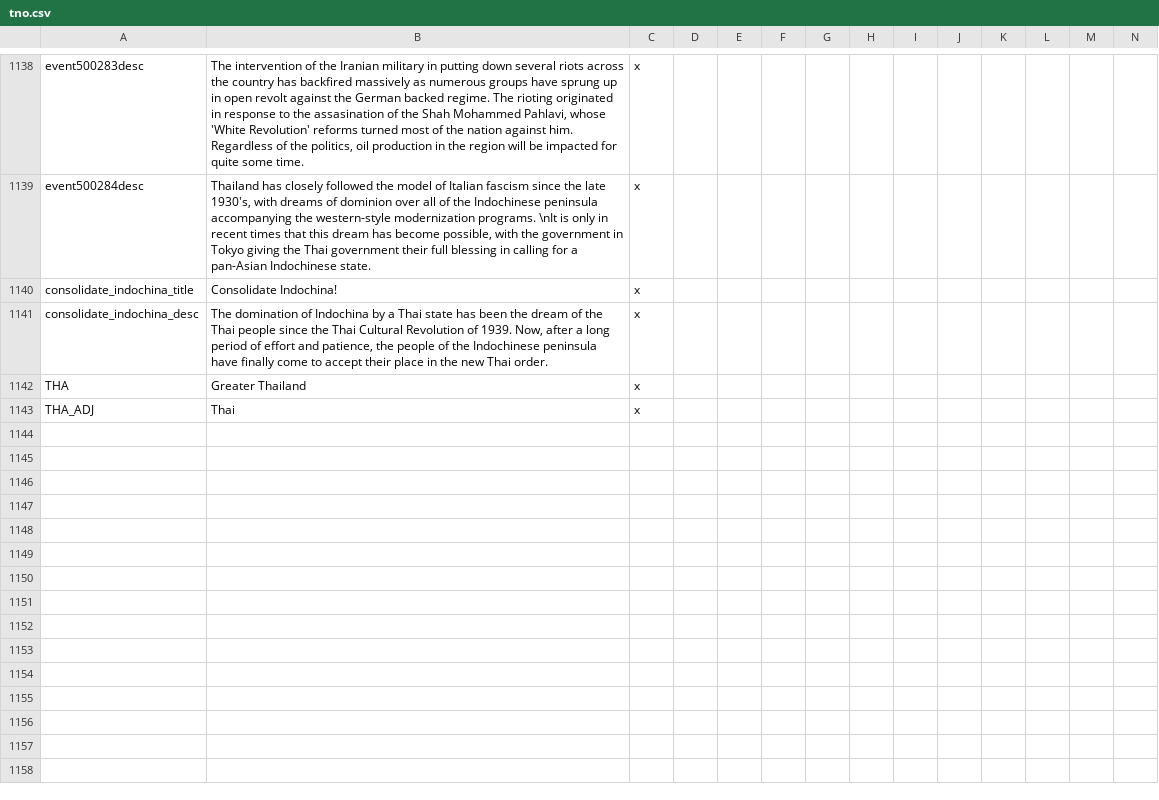
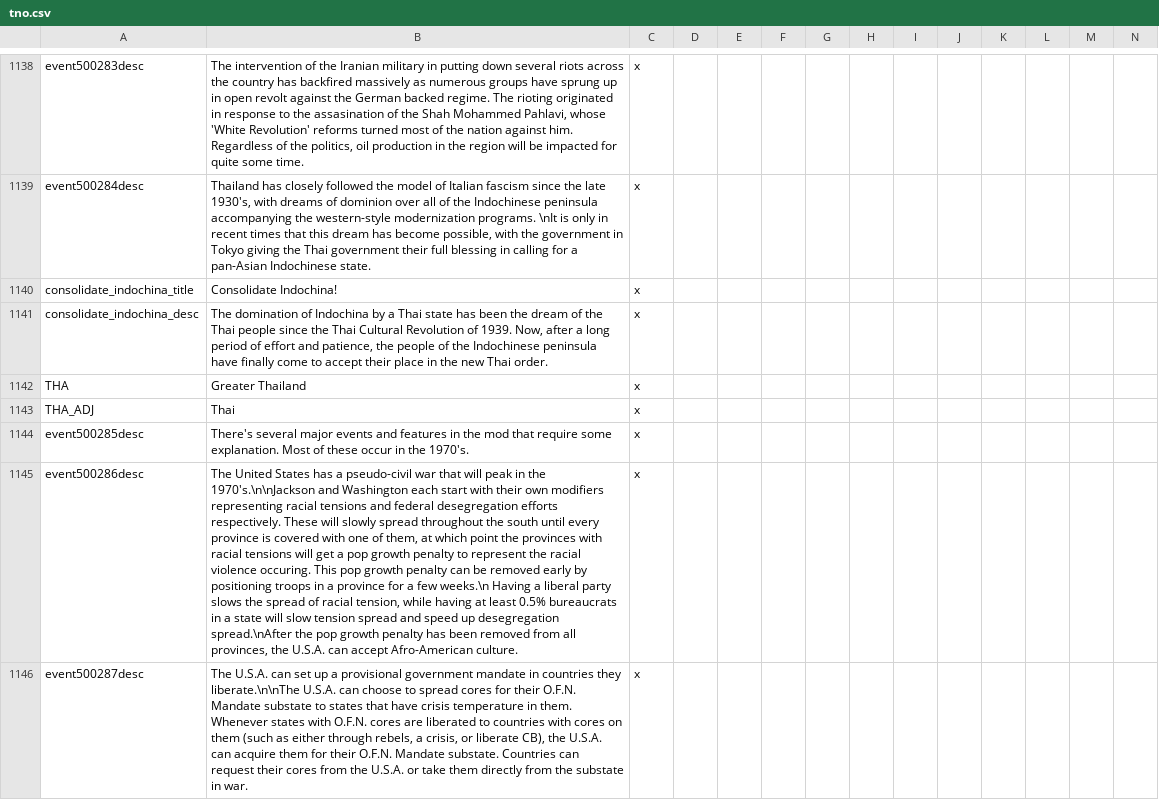
Before and after one commit to codingfan786/Vic2-TNO, a CSV file: TNO/localisation/tno.csv, drawn as a sheet; only a part is shown, gaps mark what is left out; rows hold the shown columns only; the diff covers the shown part only; the diff names each change by its address in the sheet, - before the commit and + after, or states it on an @@ line.

Commit message:
Rebalance update
Rebalanced:
Tanks and planes
Russian states reorganized
Russian countries slightly buffed
2nd West Russian war event
Ai choices for ofn trust and nuke placement
Azad Hind inherit
German africa decisions consolidated
American Civil War removed
Osteuropa nerfed to have no russian accepted
Japan can inherit PHR and gets some of china coast if china wins the GAW

Some other minor rebalancing and optimization

Added a startup event to explain major events

```diff
--- a/TNO/localisation/tno.csv
+++ b/TNO/localisation/tno.csv
+row 1144: event500285desc | There's several major events and features in the mod that require some explanation. Most of these occur in the 1970's. | x
+row 1145: event500286desc | The United States has a pseudo-civil war that will peak in the 1970's.\n\nJackson and Washington each start with their own modifiers representing racial tensions and federal desegregation efforts respectively. These will slowly spread throughout the south until every province is covered with one of them, at which point the provinces with racial tensions will get a pop growth penalty to represent the racial violence occuring. This pop growth penalty can be removed early by positioning troops in a province for a few weeks.\n Having a liberal party slows the spread of racial tension, while having at least 0.5% bureaucrats in a state will slow tension spread and speed up desegregation spread.\nAfter the pop growth penalty has been removed from all provinces, the U.S.A. can accept Afro-American culture. | x
+row 1146: event500287desc | The U.S.A. can set up a provisional government mandate in countries they liberate.\n\nThe U.S.A. can choose to spread cores for their O.F.N. Mandate substate to states that have crisis temperature in them. Whenever states with O.F.N. cores are liberated to countries with cores on them (such as either through rebels, a crisis, or liberate CB), the U.S.A. can acquire them for their O.F.N. Mandate substate. Countries can request their cores from the U.S.A. or take them directly from the substate in war. | x
```
Also changed, not shown: 9 added rows and 2 edited cells elsewhere in this file, 54 other files.
